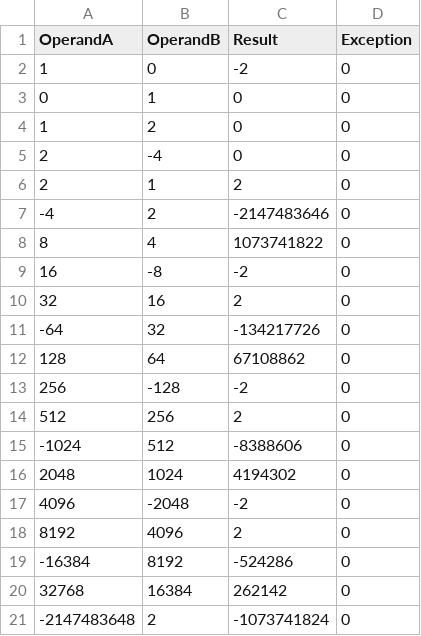
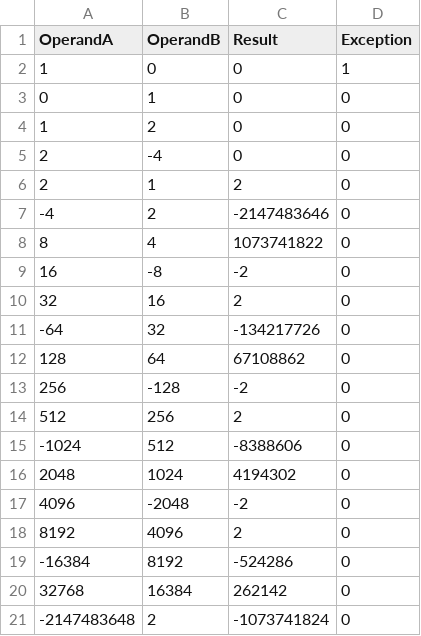
Before and after one commit to ayhong16/ece350-cpu, a CSV file: multdiv-main/divbasic_actual.csv, drawn as a sheet.

```diff
--- a/multdiv-main/divbasic_actual.csv
+++ b/multdiv-main/divbasic_actual.csv
@@ -1,3 +1,3 @@
 OperandA, OperandB, Result, Exception
-          1,          0,         -2,0
+          1,          0,          0,1
           0,          1,          0,0
```
Also changed, not shown: multdiv-main/divbasic_diff.csv, 5 other files.
